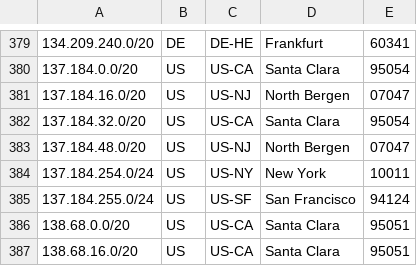
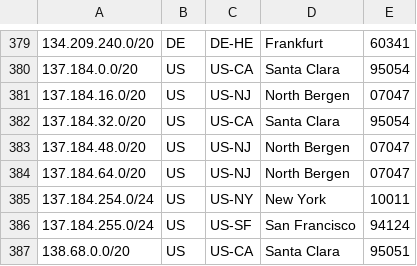
Before and after one commit to femueller/cloud-ip-ranges, a CSV file: digitalocean.csv, drawn as a sheet; only a part is shown, gaps mark what is left out; the shorter side is filled out with more unchanged rows.

Commit message:
Commit: 2021-08-20-17:30:03

```diff
--- a/digitalocean.csv
+++ b/digitalocean.csv
@@ -383,2 +383,3 @@
 137.184.48.0/20,US,US-NJ,North Bergen,07047
+137.184.64.0/20,US,US-NJ,North Bergen,07047
 137.184.254.0/24,US,US-NY,New York,10011
```
